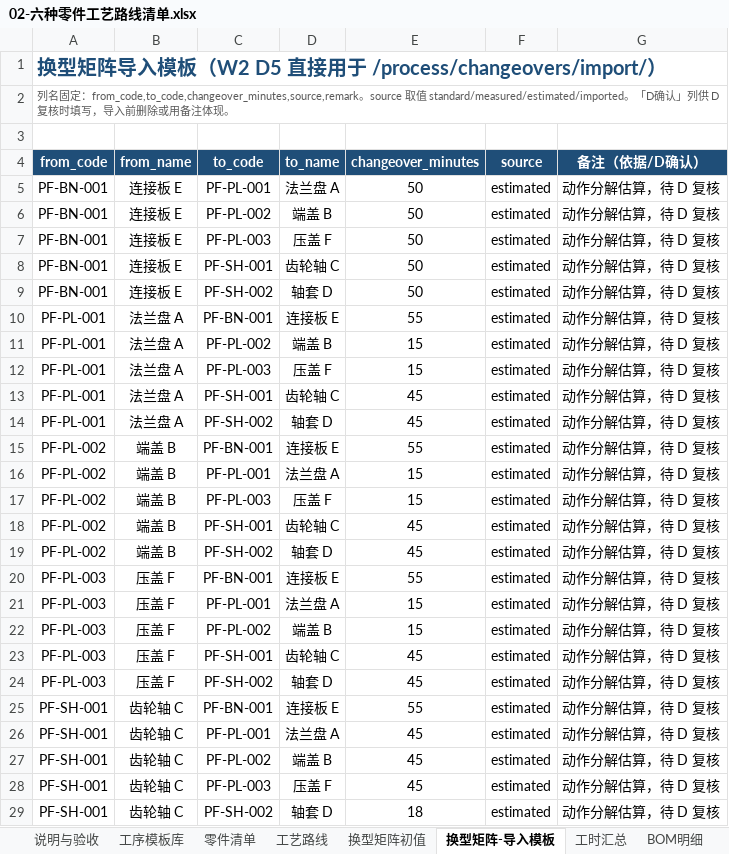
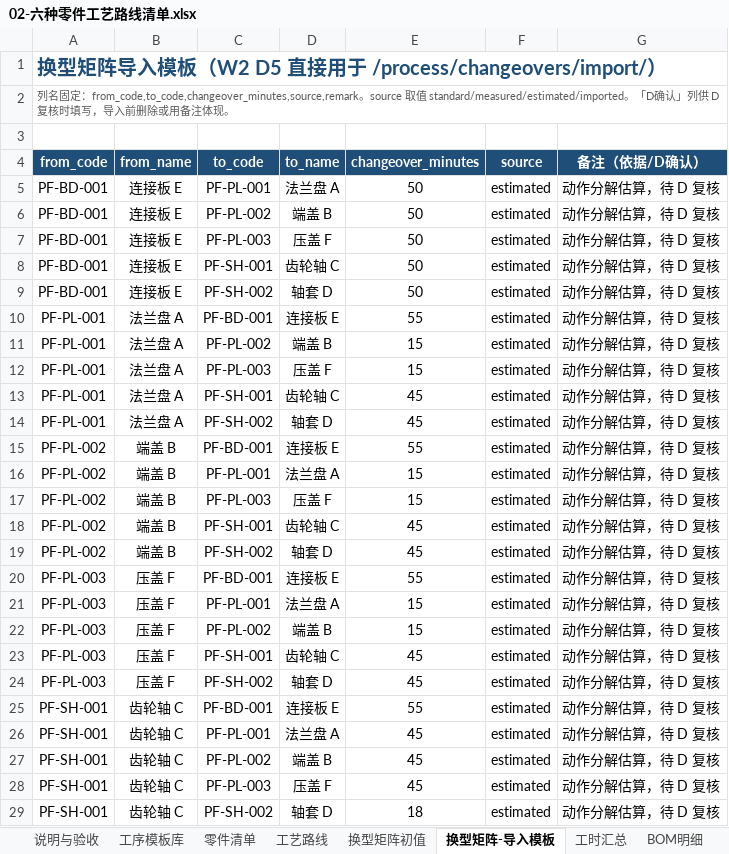
Before and after one commit to fengwan-ti/smartworks, an Excel workbook: docs/role-b-w1/02-六种零件工艺路线清单.xlsx, sheet 换型矩阵-导入模板, drawn as a sheet; only a part is shown; values as stored, in another font and other column widths than the file's, no borders; the diff covers the shown part only; the diff names each change by its address in the sheet, - before the commit and + after, or states it on an @@ line.

```diff
--- a/docs/role-b-w1/02-六种零件工艺路线清单.xlsx (sheet 换型矩阵-导入模板)
+++ b/docs/role-b-w1/02-六种零件工艺路线清单.xlsx (sheet 换型矩阵-导入模板)
-A5:A9 (from_code): PF-BN-001
+A5:A9 (from_code): PF-BD-001
-C10 (to_code): PF-BN-001
+C10 (to_code): PF-BD-001
-C15 (to_code): PF-BN-001
+C15 (to_code): PF-BD-001
-C20 (to_code): PF-BN-001
+C20 (to_code): PF-BD-001
-C25 (to_code): PF-BN-001
+C25 (to_code): PF-BD-001
```
Also changed, not shown: 1 edited cell elsewhere in this sheet, sheet 工艺路线, sheet 换型矩阵初值, sheet BOM明细, sheet 零件清单, sheet 工时汇总, 10 other files.
